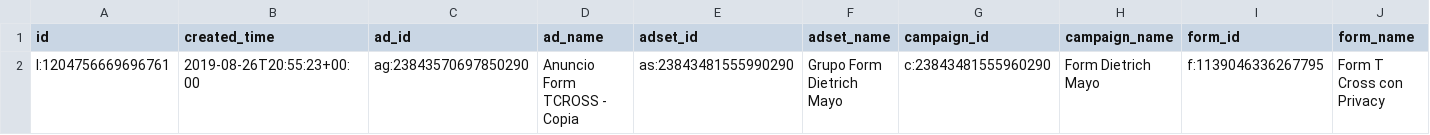
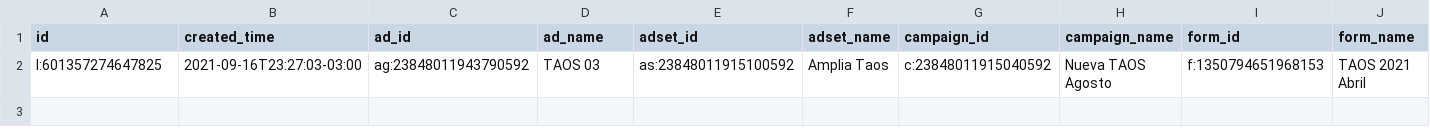
Before and after one commit to criscandia/expy, a CSV file: vw.csv, drawn as a sheet; only a part is shown; removed rows and columns are numbered as before the commit, all else as after; rows hold the shown columns only; the diff names each change by its address in the sheet, - before the commit and + after, or states it on an @@ line.

```diff
--- a/vw.csv
+++ b/vw.csv
-row 2: l:1204756669696761 | 2019-08-26T20:55:23+00:00 | ag:23843570697850290 | Anuncio Form TCROSS - Copia | as:23843481555990290 | Grupo Form Dietrich Mayo | c:23843481555960290 | Form Dietrich Mayo | f:1139046336267795 | Form T Cross con Privacy
+row 2: l:601357274647825 | 2021-09-16T23:27:03-03:00 | ag:23848011943790592 | TAOS 03 | as:23848011915100592 | Amplia Taos | c:23848011915040592 | Nueva TAOS Agosto | f:1350794651968153 | TAOS 2021 Abril
```
